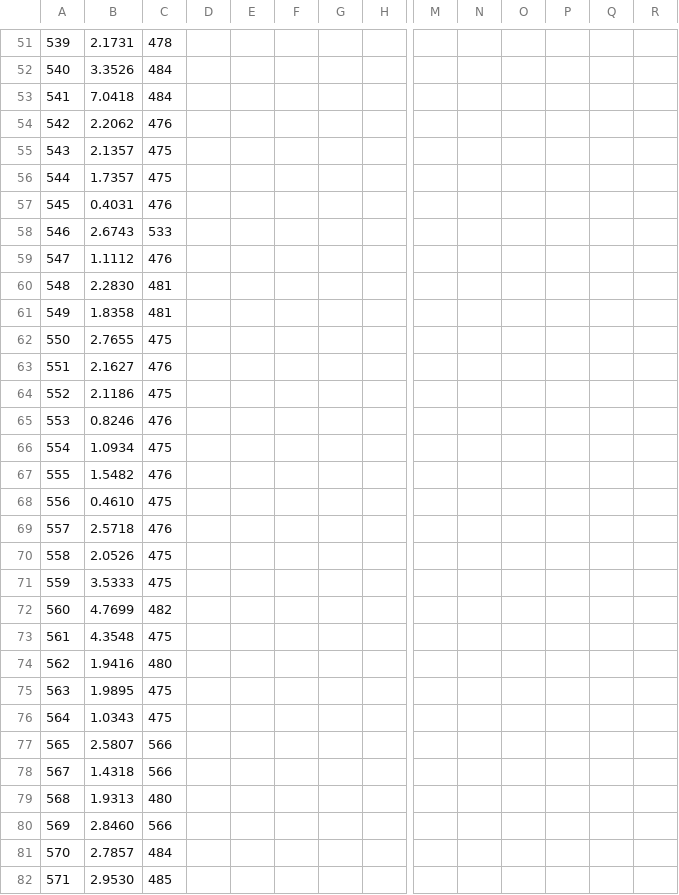
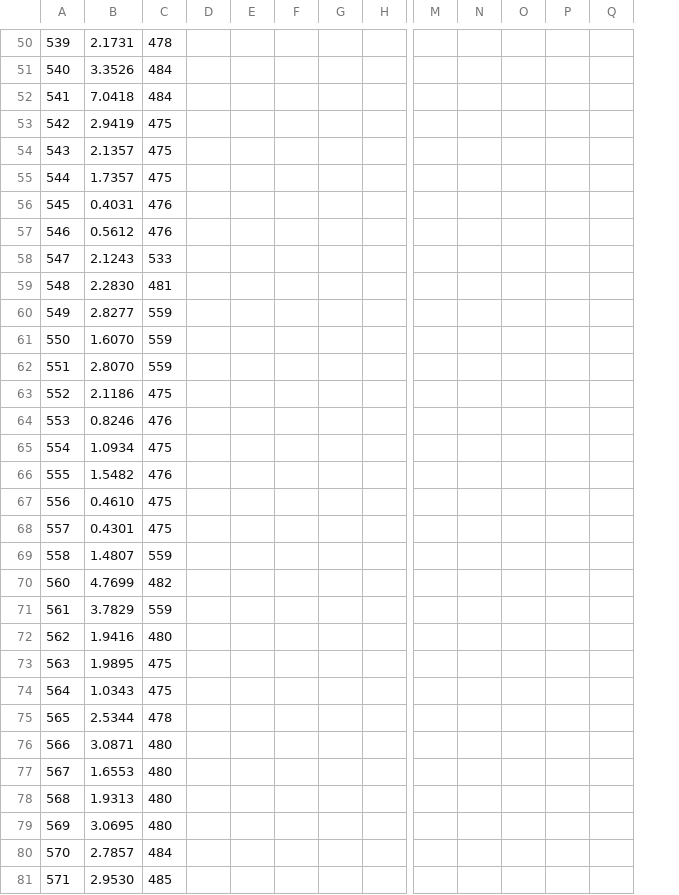
Before and after one commit to mfs6174/MCMToolkit, a CSV file: 11B/rs-f-jia4.csv, drawn as a sheet; only a part is shown, gaps mark what is left out; removed rows and columns are numbered as before the commit, all else as after; rows hold the shown columns only; the diff covers the shown part only; the diff names each change by its address in the sheet, - before the commit and + after, or states it on an @@ line.

```diff
--- a/11B/rs-f-jia4.csv
+++ b/11B/rs-f-jia4.csv
-column Q, empty
-B53: 2.2062
+B53: 2.9419
-C53: 476
+C53: 475
-B57: 2.6743
+B57: 0.5612
-C57: 533
+C57: 476
-B58: 1.1112
+B58: 2.1243
-C58: 476
+C58: 533
-B60: 1.8358
+B60: 2.8277
-C60: 481
+C60: 559
-B61: 2.7655
+B61: 1.6070
-C61: 475
+C61: 559
-B62: 2.1627
+B62: 2.8070
-C62: 476
+C62: 559
-B68: 2.5718
+B68: 0.4301
-C68: 476
+C68: 475
-B69: 2.0526
+B69: 1.4807
-C69: 475
+C69: 559
-row 71: 559 | 3.5333 | 475
-B71: 4.3548
+B71: 3.7829
-C71: 475
+C71: 559
-B75: 2.5807
+B75: 2.5344
-C75: 566
+C75: 478
+row 76: 566 | 3.0871 | 480
-B77: 1.4318
+B77: 1.6553
-C77: 566
+C77: 480
-B79: 2.8460
+B79: 3.0695
-C79: 566
+C79: 480
```
Also changed, not shown: 2 added rows, 2 removed rows and 65 edited cells elsewhere in this file, 2 other files.
